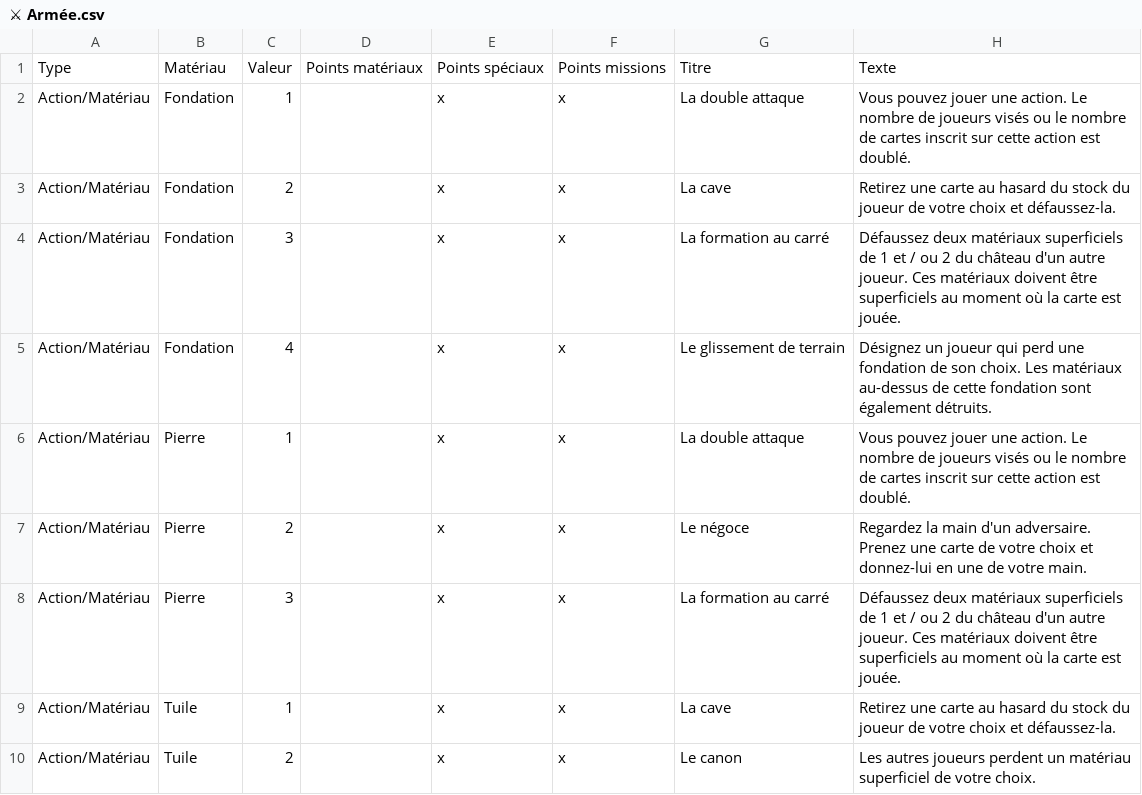
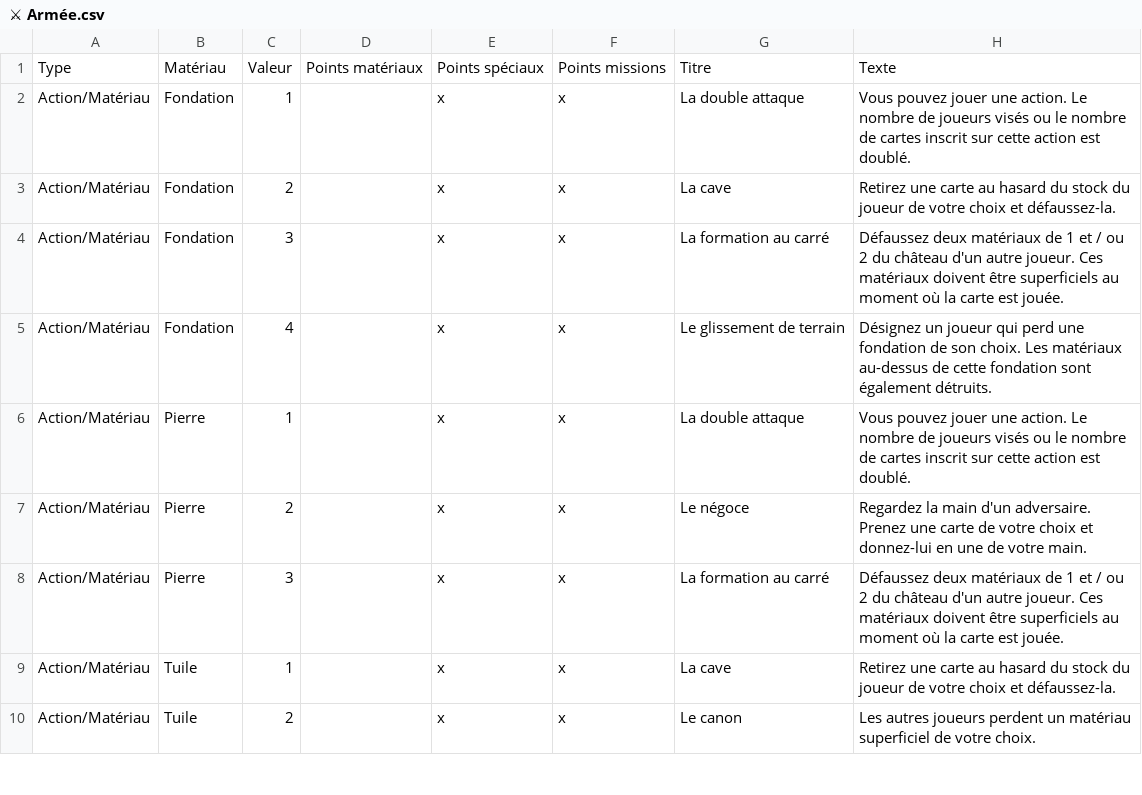
Before and after one commit to celidums/artigiano, a CSV file: Cartes/⚔ Armée.csv, drawn as a sheet; only a part is shown.

Commit message:
Sup de "superficiels"

```diff
--- a/Cartes/⚔ Armée.csv
+++ b/Cartes/⚔ Armée.csv
@@ -3,3 +3,3 @@ Action/Matériau,Fondation,1,,x,x,La double attaque,Vous pouvez jouer une action
 Action/Matériau,Fondation,2,,x,x,La cave,Retirez une carte au hasard du stock du joueur de votre choix et défaussez-la.
-Action/Matériau,Fondation,3,,x,x,La formation au carré,Défaussez deux matériaux superficiels de 1 et / ou 2 du château d'un autre joueur. Ces matériaux doivent être superficiels au moment où la carte est jouée.
+Action/Matériau,Fondation,3,,x,x,La formation au carré,Défaussez deux matériaux de 1 et / ou 2 du château d'un autre joueur. Ces matériaux doivent être superficiels au moment où la carte est jouée.
 Action/Matériau,Fondation,4,,x,x,Le glissement de terrain,Désignez un joueur qui perd une fondation de son choix. Les matériaux au-dessus de cette fondation sont également détruits.
@@ -7,3 +7,3 @@ Action/Matériau,Pierre,1,,x,x,La double attaque,Vous pouvez jouer une action. L
 Action/Matériau,Pierre,2,,x,x,Le négoce,Regardez la main d'un adversaire. Prenez une carte de votre choix et donnez-lui en une de votre main.
-Action/Matériau,Pierre,3,,x,x,La formation au carré,Défaussez deux matériaux superficiels de 1 et / ou 2 du château d'un autre joueur. Ces matériaux doivent être superficiels au moment où la carte est jouée.
+Action/Matériau,Pierre,3,,x,x,La formation au carré,Défaussez deux matériaux de 1 et / ou 2 du château d'un autre joueur. Ces matériaux doivent être superficiels au moment où la carte est jouée.
 Action/Matériau,Tuile,1,,x,x,La cave,Retirez une carte au hasard du stock du joueur de votre choix et défaussez-la.
```
